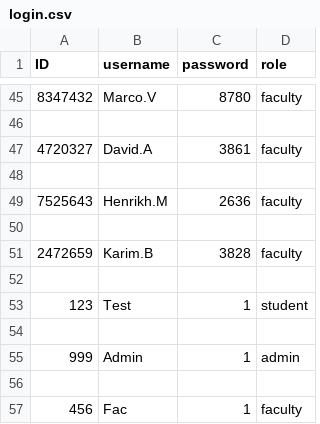
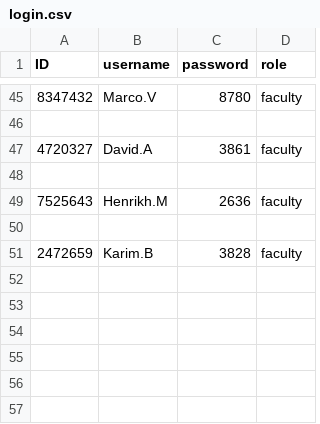
Before and after one commit to NoMoneyDev/final_project, a CSV file: login.csv, drawn as a sheet; only a part is shown, gaps mark what is left out.

```diff
--- a/login.csv
+++ b/login.csv
@@ -51,7 +51 @@ ID,username,password,role
 2472659,Karim.B,3828,faculty
-
-123,Test,1,student
-
-999,Admin,1,admin
-
-456,Fac,1,faculty
```
Also changed, not shown: persons.csv, 1 other file.
